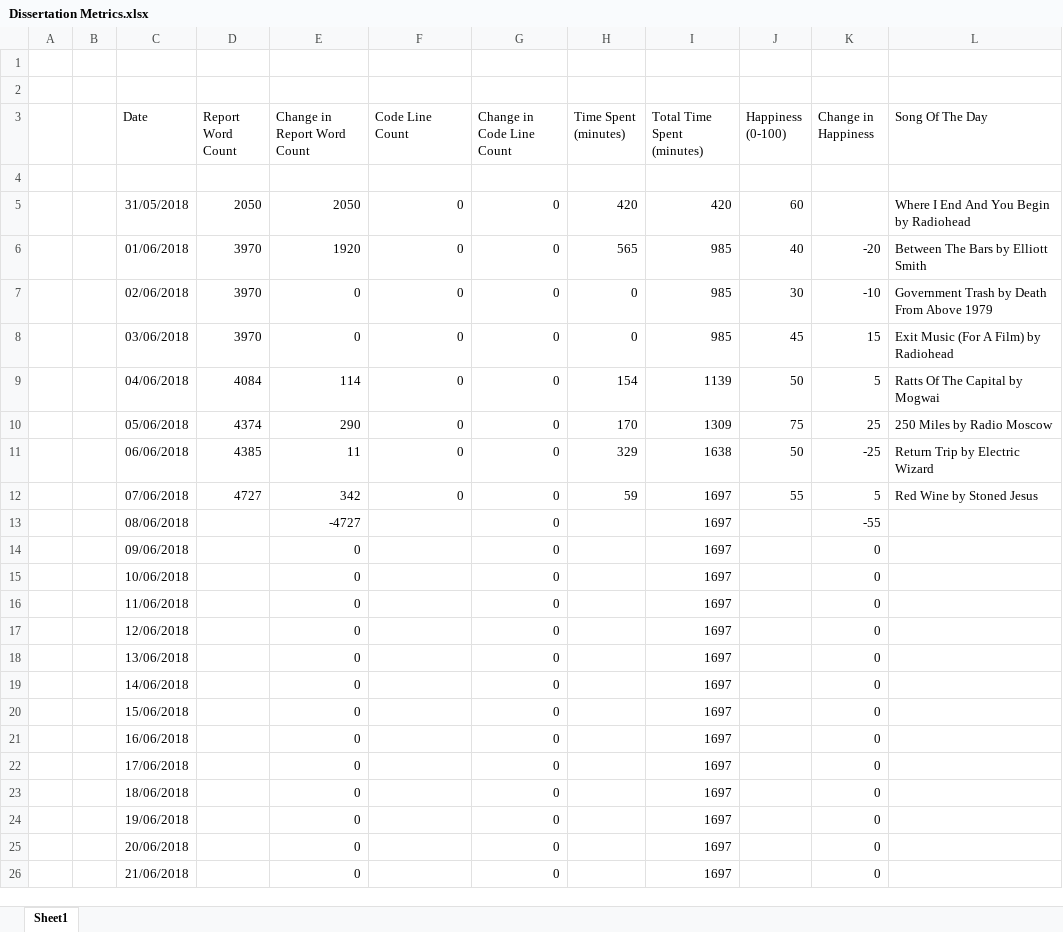
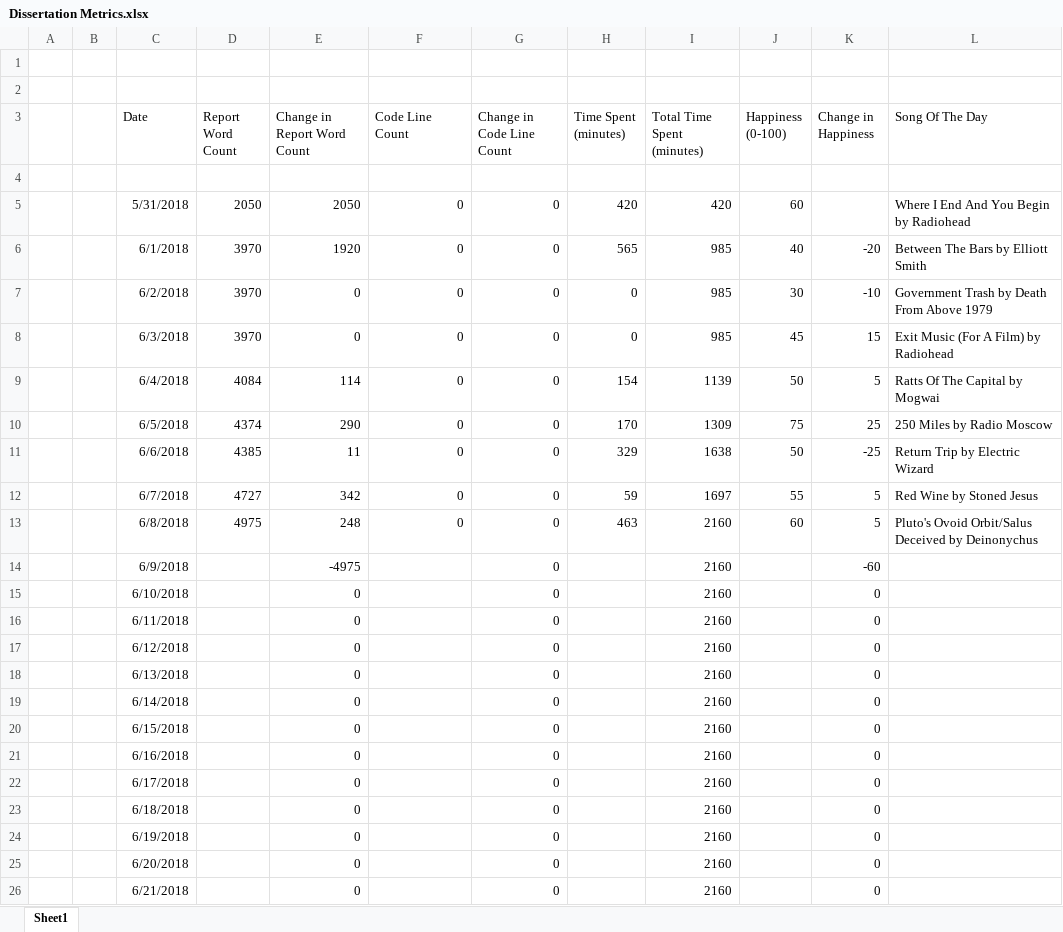
Before and after one commit to ALEXJAZZ008008/MSc-Dissertation, an Excel workbook: Misc/Dissertation Metrics.xlsx, sheet Sheet1, drawn as a sheet; only a part is shown; values as stored, in another font and other column widths than the file's, no borders; the diff covers the shown part only; the diff names each change by its address in the sheet, - before the commit and + after, or states it on an @@ line.

```diff
--- a/Misc/Dissertation Metrics.xlsx (sheet Sheet1)
+++ b/Misc/Dissertation Metrics.xlsx (sheet Sheet1)
-C5 (Date): 31/05/2018
+C5 (Date): 5/31/2018
-C6 (Date): 01/06/2018
+C6 (Date): 6/1/2018
-C7 (Date): 02/06/2018
+C7 (Date): 6/2/2018
-C8 (Date): 03/06/2018
+C8 (Date): 6/3/2018
-C9 (Date): 04/06/2018
+C9 (Date): 6/4/2018
-C10 (Date): 05/06/2018
+C10 (Date): 6/5/2018
-C11 (Date): 06/06/2018
+C11 (Date): 6/6/2018
-C12 (Date): 07/06/2018
+C12 (Date): 6/7/2018
-C13 (Date): 08/06/2018
+C13 (Date): 6/8/2018
-D13 (Report Word Count): (empty)
+D13 (Report Word Count): 4975
-E13 (Change in Report Word Count): -4727
+E13 (Change in Report Word Count): 248
-F13 (Code Line Count): (empty)
+F13 (Code Line Count): 0
-H13 (Time Spent (minutes)): (empty)
+H13 (Time Spent (minutes)): 463
-I13:I26 (Total Time Spent (minutes)): 1697
+I13:I26 (Total Time Spent (minutes)): 2160
-J13 (Happiness (0-100)): (empty)
+J13 (Happiness (0-100)): 60
-K13 (Change in Happiness): -55
+K13 (Change in Happiness): 5
-L13 (Song Of The Day): (empty)
+L13 (Song Of The Day): Pluto's Ovoid Orbit/Salus Deceived by Deinonychus
-C14 (Date): 09/06/2018
+C14 (Date): 6/9/2018
-E14 (Change in Report Word Count): 0
+E14 (Change in Report Word Count): -4975
-K14 (Change in Happiness): 0
+K14 (Change in Happiness): -60
-C15 (Date): 10/06/2018
+C15 (Date): 6/10/2018
-C16 (Date): 11/06/2018
+C16 (Date): 6/11/2018
-C17 (Date): 12/06/2018
+C17 (Date): 6/12/2018
-C18 (Date): 13/06/2018
+C18 (Date): 6/13/2018
-C19 (Date): 14/06/2018
+C19 (Date): 6/14/2018
-C20 (Date): 15/06/2018
+C20 (Date): 6/15/2018
-C21 (Date): 16/06/2018
+C21 (Date): 6/16/2018
-C22 (Date): 17/06/2018
+C22 (Date): 6/17/2018
-C23 (Date): 18/06/2018
+C23 (Date): 6/18/2018
-C24 (Date): 19/06/2018
+C24 (Date): 6/19/2018
-C25 (Date): 20/06/2018
+C25 (Date): 6/20/2018
-C26 (Date): 21/06/2018
+C26 (Date): 6/21/2018
```
Also changed, not shown: 184 edited cells elsewhere in this sheet, 1 other file.
